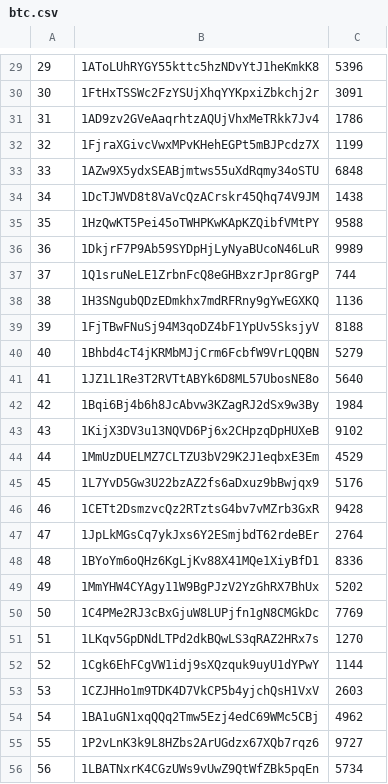
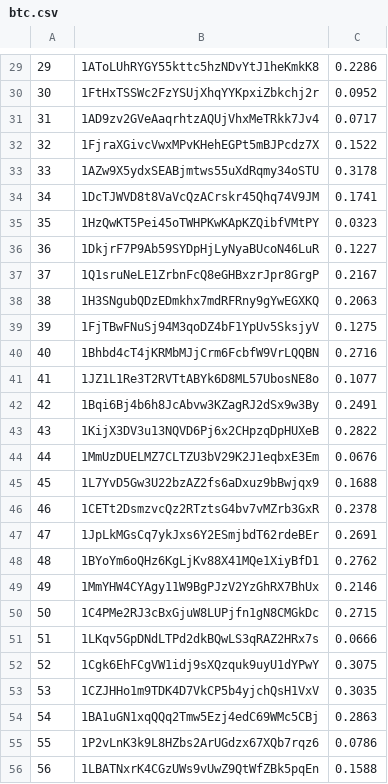
Before and after one commit to gamankostik/rbbit, a CSV file: resources/data/btc.csv, drawn as a sheet; only a part is shown, gaps mark what is left out; the diff covers the shown part only.

```diff
--- a/resources/data/btc.csv
+++ b/resources/data/btc.csv
@@ -29,28 +29,28 @@
-29,1AToLUhRYGY55kttc5hzNDvYtJ1heKmkK8,5396
-30,1FtHxTSSWc2FzYSUjXhqYYKpxiZbkchj2r,3091
-31,1AD9zv2GVeAaqrhtzAQUjVhxMeTRkk7Jv4,1786
-32,1FjraXGivcVwxMPvKHehEGPt5mBJPcdz7X,1199
-33,1AZw9X5ydxSEABjmtws55uXdRqmy34oSTU,6848
-34,1DcTJWVD8t8VaVcQzACrskr45Qhq74V9JM,1438
-35,1HzQwKT5Pei45oTWHPKwKApKZQibfVMtPY,9588
-36,1DkjrF7P9Ab59SYDpHjLyNyaBUcoN46LuR,9989
-37,1Q1sruNeLE1ZrbnFcQ8eGHBxzrJpr8GrgP,744
-38,1H3SNgubQDzEDmkhx7mdRFRny9gYwEGXKQ,1136
-39,1FjTBwFNuSj94M3qoDZ4bF1YpUv5SksjyV,8188
-40,1Bhbd4cT4jKRMbMJjCrm6FcbfW9VrLQQBN,5279
-41,1JZ1L1Re3T2RVTtABYk6D8ML57UbosNE8o,5640
-42,1Bqi6Bj4b6h8JcAbvw3KZagRJ2dSx9w3By,1984
-43,1KijX3DV3u13NQVD6Pj6x2CHpzqDpHUXeB,9102
-44,1MmUzDUELMZ7CLTZU3bV29K2J1eqbxE3Em,4529
-45,1L7YvD5Gw3U22bzAZ2fs6aDxuz9bBwjqx9,5176
-46,1CETt2DsmzvcQz2RTztsG4bv7vMZrb3GxR,9428
-47,1JpLkMGsCq7ykJxs6Y2ESmjbdT62rdeBEr,2764
-48,1BYoYm6oQHz6KgLjKv88X41MQe1XiyBfD1,8336
-49,1MmYHW4CYAgy11W9BgPJzV2YzGhRX7BhUx,5202
-50,1C4PMe2RJ3cBxGjuW8LUPjfn1gN8CMGkDc,7769
-51,1LKqv5GpDNdLTPd2dkBQwLS3qRAZ2HRx7s,1270
-52,1Cgk6EhFCgVW1idj9sXQzquk9uyU1dYPwY,1144
-53,1CZJHHo1m9TDK4D7VkCP5b4yjchQsH1VxV,2603
-54,1BA1uGN1xqQQq2Tmw5Ezj4edC69WMc5CBj,4962
-55,1P2vLnK3k9L8HZbs2ArUGdzx67XQb7rqz6,9727
-56,1LBATNxrK4CGzUWs9vUwZ9QtWfZBk5pqEn,5734
+29,1AToLUhRYGY55kttc5hzNDvYtJ1heKmkK8,0.2286
+30,1FtHxTSSWc2FzYSUjXhqYYKpxiZbkchj2r,0.0952
+31,1AD9zv2GVeAaqrhtzAQUjVhxMeTRkk7Jv4,0.0717
+32,1FjraXGivcVwxMPvKHehEGPt5mBJPcdz7X,0.1522
+33,1AZw9X5ydxSEABjmtws55uXdRqmy34oSTU,0.3178
+34,1DcTJWVD8t8VaVcQzACrskr45Qhq74V9JM,0.1741
+35,1HzQwKT5Pei45oTWHPKwKApKZQibfVMtPY,0.0323
+36,1DkjrF7P9Ab59SYDpHjLyNyaBUcoN46LuR,0.1227
+37,1Q1sruNeLE1ZrbnFcQ8eGHBxzrJpr8GrgP,0.2167
+38,1H3SNgubQDzEDmkhx7mdRFRny9gYwEGXKQ,0.2063
+39,1FjTBwFNuSj94M3qoDZ4bF1YpUv5SksjyV,0.1275
+40,1Bhbd4cT4jKRMbMJjCrm6FcbfW9VrLQQBN,0.2716
+41,1JZ1L1Re3T2RVTtABYk6D8ML57UbosNE8o,0.1077
+42,1Bqi6Bj4b6h8JcAbvw3KZagRJ2dSx9w3By,0.2491
+43,1KijX3DV3u13NQVD6Pj6x2CHpzqDpHUXeB,0.2822
+44,1MmUzDUELMZ7CLTZU3bV29K2J1eqbxE3Em,0.0676
+45,1L7YvD5Gw3U22bzAZ2fs6aDxuz9bBwjqx9,0.1688
+46,1CETt2DsmzvcQz2RTztsG4bv7vMZrb3GxR,0.2378
+47,1JpLkMGsCq7ykJxs6Y2ESmjbdT62rdeBEr,0.2691
+48,1BYoYm6oQHz6KgLjKv88X41MQe1XiyBfD1,0.2762
+49,1MmYHW4CYAgy11W9BgPJzV2YzGhRX7BhUx,0.2146
+50,1C4PMe2RJ3cBxGjuW8LUPjfn1gN8CMGkDc,0.2715
+51,1LKqv5GpDNdLTPd2dkBQwLS3qRAZ2HRx7s,0.0666
+52,1Cgk6EhFCgVW1idj9sXQzquk9uyU1dYPwY,0.3075
+53,1CZJHHo1m9TDK4D7VkCP5b4yjchQsH1VxV,0.3035
+54,1BA1uGN1xqQQq2Tmw5Ezj4edC69WMc5CBj,0.2863
+55,1P2vLnK3k9L8HZbs2ArUGdzx67XQb7rqz6,0.0786
+56,1LBATNxrK4CGzUWs9vUwZ9QtWfZBk5pqEn,0.1588
```
Also changed, not shown: 72 edited cells elsewhere in this file, resources/data/eth.csv, resources/data/usdt.csv, 1 other file.
